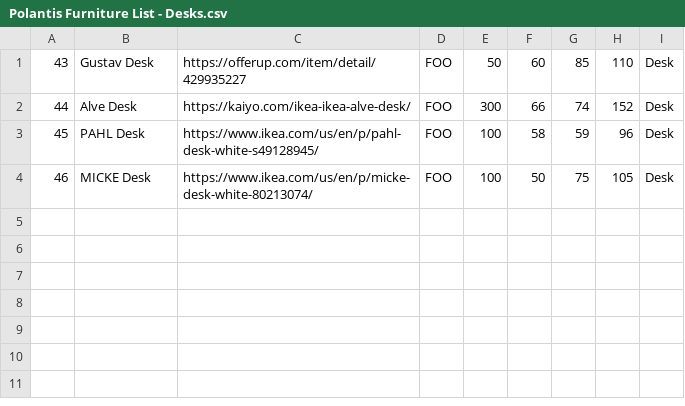
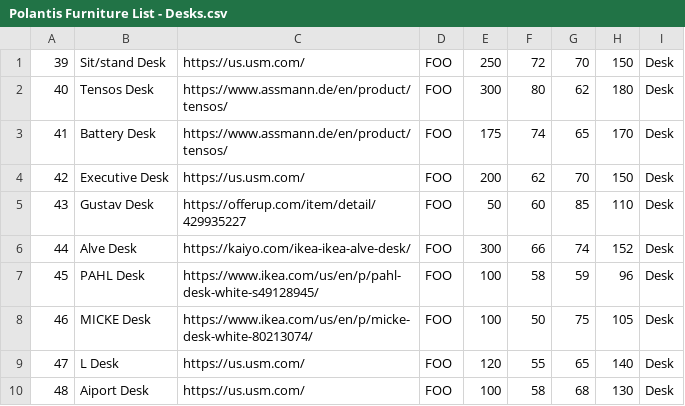
Before and after one commit to ericlove02/FurnitureFinder, a CSV file: Polantis Furniture List - Desks.csv, drawn as a sheet; the diff names each change by its address in the sheet, - before the commit and + after, or states it on an @@ line.

Commit message:
added drawers and desks to database

```diff
--- a/Polantis Furniture List - Desks.csv
+++ b/Polantis Furniture List - Desks.csv
+row 1: 39 | Sit/stand Desk | https://us.usm.com/ | FOO | 250 | 72 | 70 | 150 | Desk
+row 2: 40 | Tensos Desk | https://www.assmann.de/en/product/tensos/ | FOO | 300 | 80 | 62 | 180 | Desk
+row 3: 41 | Battery Desk | https://www.assmann.de/en/product/tensos/ | FOO | 175 | 74 | 65 | 170 | Desk
+row 4: 42 | Executive Desk | https://us.usm.com/ | FOO | 200 | 62 | 70 | 150 | Desk
+row 9: 47 | L Desk | https://us.usm.com/ | FOO | 120 | 55 | 65 | 140 | Desk
+row 10: 48 | Aiport Desk | https://us.usm.com/ | FOO | 100 | 58 | 68 | 130 | Desk
```
Also changed, not shown: 2 other files.
